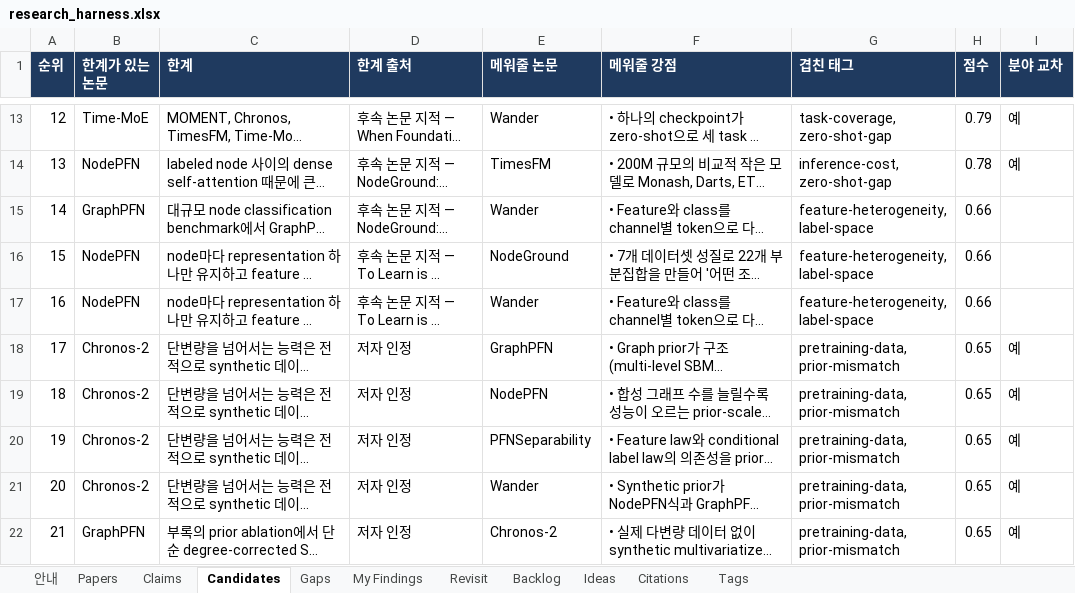
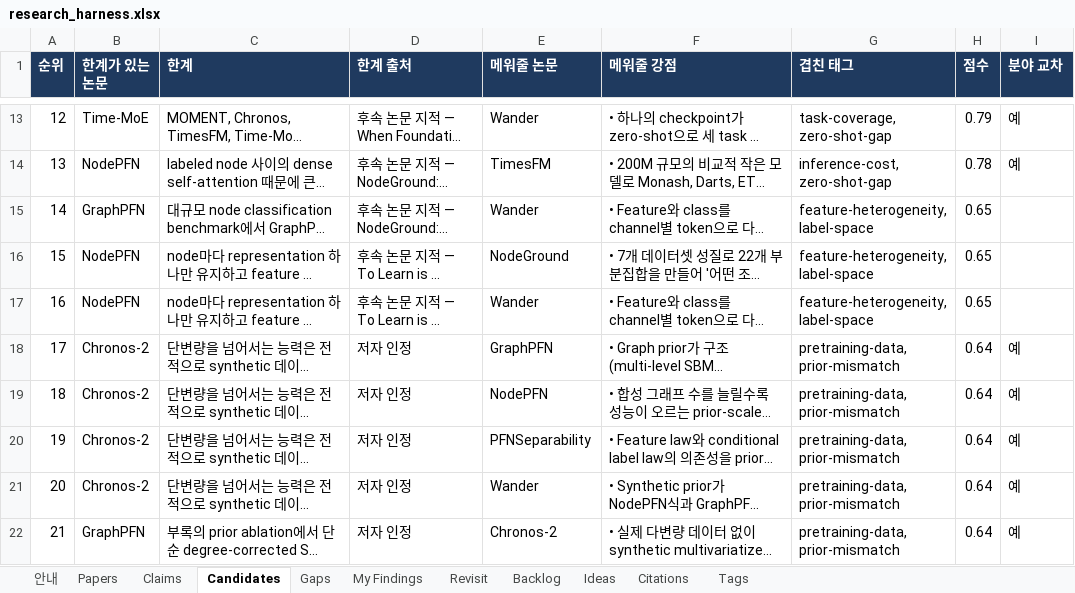
Before and after one commit to seongjinan11-source/research-harness, an Excel workbook: out/research_harness.xlsx, sheet Candidates, drawn as a sheet; only a part is shown, gaps mark what is left out; long unchanged cells end in …; values as stored, in another font and other column widths than the file's, no borders; the diff covers the shown part only; the diff names each change by its address in the sheet, - before the commit and + after, or states it on an @@ line.

```diff
--- a/out/research_harness.xlsx (sheet Candidates)
+++ b/out/research_harness.xlsx (sheet Candidates)
-H15:H17 (점수): 0.66
+H15:H17 (점수): 0.65
-H18:H22 (점수): 0.65
+H18:H22 (점수): 0.64
```
Also changed, not shown: 24 edited cells elsewhere in this sheet, sheet Revisit, sheet My Findings, sheet Gaps, sheet Papers, sheet Claims, sheet Citations, 1 more sheet, 46 other files.
